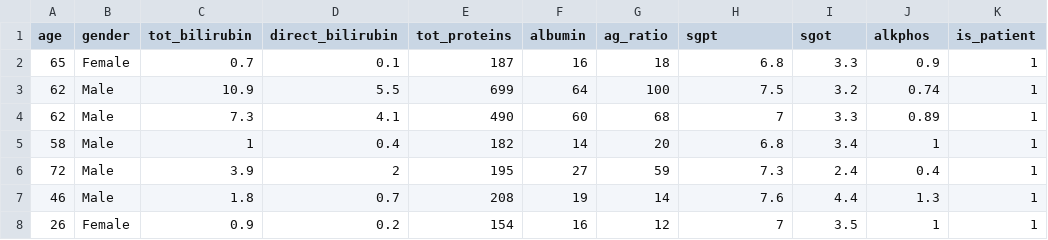
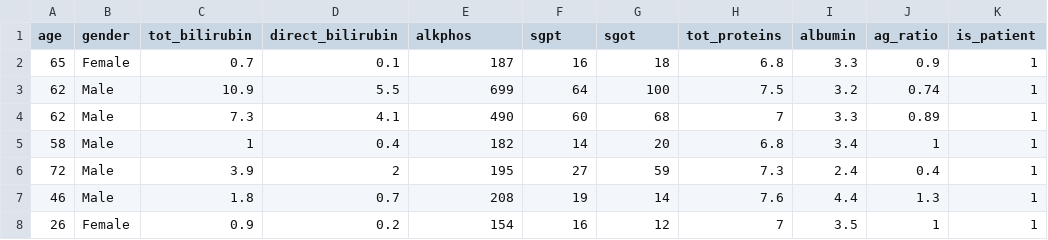
Before and after one commit to 1kylu/Uni_ML, a CSV file: Indian Liver Patient Dataset (ILPD).csv, drawn as a sheet; only a part is shown.

Commit message:
changed issues with dataset in csv (data was on different position then in description on kaggle)

```diff
--- a/Indian Liver Patient Dataset (ILPD).csv
+++ b/Indian Liver Patient Dataset (ILPD).csv
@@ -1,2 +1,2 @@
-age,gender,tot_bilirubin,direct_bilirubin,tot_proteins,albumin,ag_ratio,sgpt,sgot,alkphos,is_patient
+age,gender,tot_bilirubin,direct_bilirubin,alkphos,sgpt,sgot,tot_proteins,albumin,ag_ratio,is_patient
 65,Female,0.7,0.1,187,16,18,6.8,3.3,0.9,1
```
Also changed, not shown: 1 other file.
